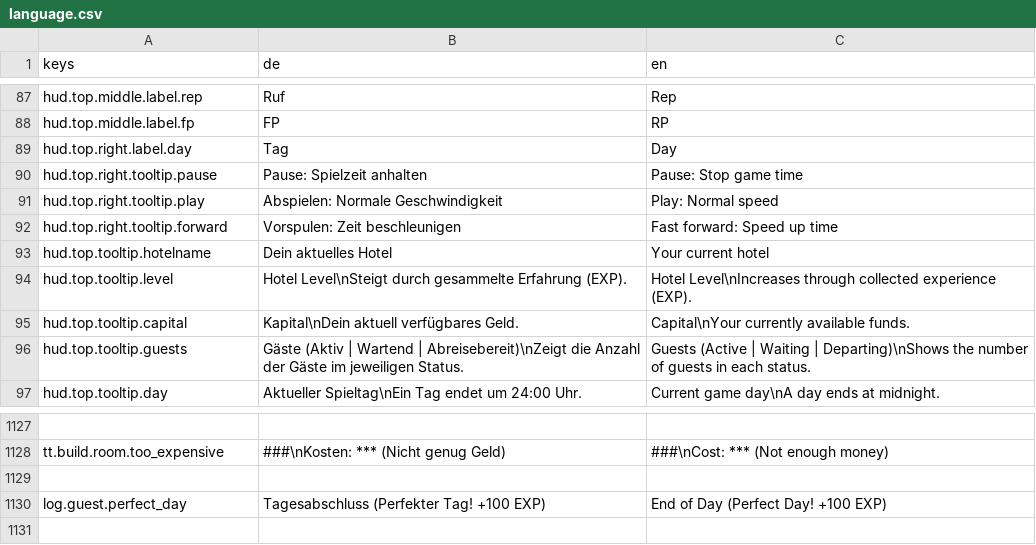
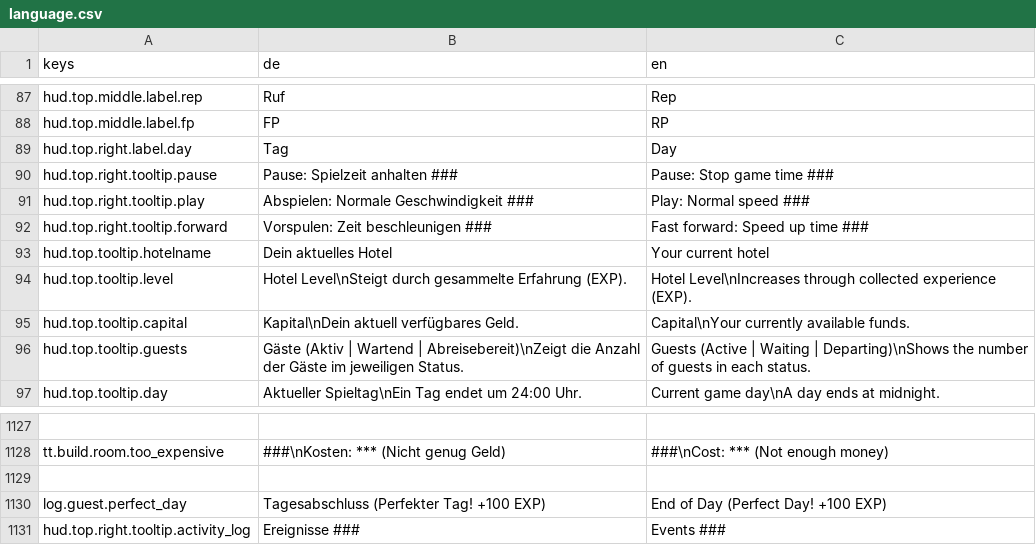
Before and after one commit to pengels24/homasim-godot, a CSV file: translations/language.csv, drawn as a sheet; only a part is shown, gaps mark what is left out.

```diff
--- a/translations/language.csv
+++ b/translations/language.csv
@@ -89,5 +89,5 @@ hud.top.middle.label.fp,FP,RP
 hud.top.right.label.day,Tag,Day
-hud.top.right.tooltip.pause,Pause: Spielzeit anhalten,Pause: Stop game time
-hud.top.right.tooltip.play,Abspielen: Normale Geschwindigkeit,Play: Normal speed
-hud.top.right.tooltip.forward,Vorspulen: Zeit beschleunigen,Fast forward: Speed up time
+hud.top.right.tooltip.pause,Pause: Spielzeit anhalten ###,Pause: Stop game time ###
+hud.top.right.tooltip.play,Abspielen: Normale Geschwindigkeit ###,Play: Normal speed ###
+hud.top.right.tooltip.forward,Vorspulen: Zeit beschleunigen ###,Fast forward: Speed up time ###
 hud.top.tooltip.hotelname,Dein aktuelles Hotel,Your current hotel
@@ -1158 +1158,2 @@ tt.build.room.too_expensive,###\nKosten: *** (Nicht genug Geld),###\nCost: *** (
 log.guest.perfect_day,Tagesabschluss (Perfekter Tag! +100 EXP),End of Day (Perfect Day! +100 EXP)
+hud.top.right.tooltip.activity_log,Ereignisse ###,Events ###
```
Also changed, not shown: 38 other files.
